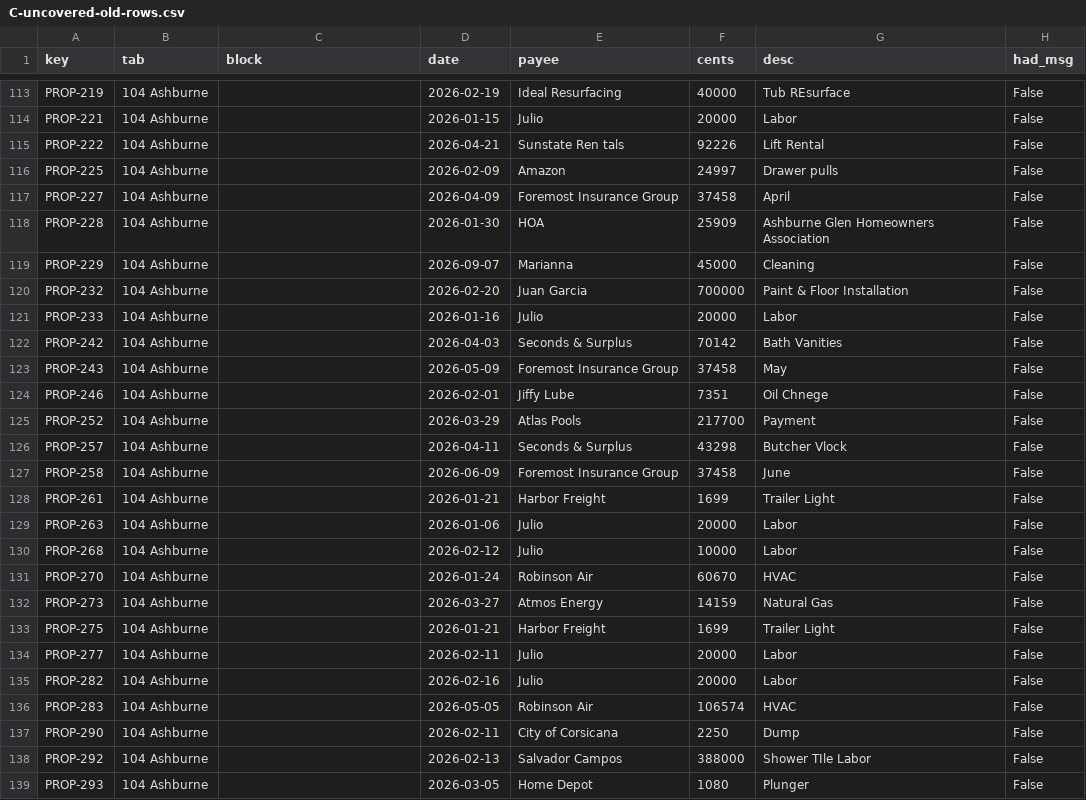
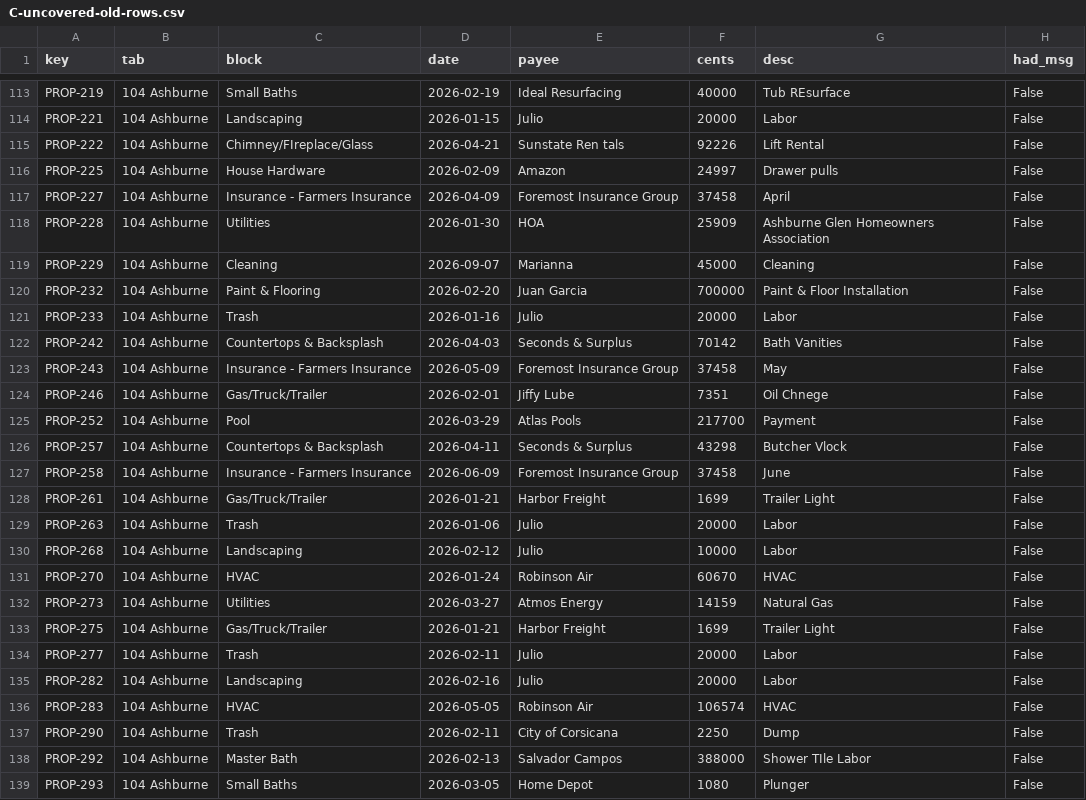
Before and after one commit to Recast-Properties/recast-books, a CSV file: data/migration/2026-09-17/comparison/C-uncovered-old-rows.csv, drawn as a sheet; only a part is shown, gaps mark what is left out; the diff covers the shown part only; the diff names each change by its address in the sheet, - before the commit and + after, or states it on an @@ line.

```diff
--- a/data/migration/2026-09-17/comparison/C-uncovered-old-rows.csv
+++ b/data/migration/2026-09-17/comparison/C-uncovered-old-rows.csv
-C113 (block): (empty)
+C113 (block): Small Baths
-C114 (block): (empty)
+C114 (block): Landscaping
-C115 (block): (empty)
+C115 (block): Chimney/FIreplace/Glass
-C116 (block): (empty)
+C116 (block): House Hardware
-C117 (block): (empty)
+C117 (block): Insurance - Farmers Insurance
-C118 (block): (empty)
+C118 (block): Utilities
-C119 (block): (empty)
+C119 (block): Cleaning
-C120 (block): (empty)
+C120 (block): Paint & Flooring
-C121 (block): (empty)
+C121 (block): Trash
-C122 (block): (empty)
+C122 (block): Countertops & Backsplash
-C123 (block): (empty)
+C123 (block): Insurance - Farmers Insurance
-C124 (block): (empty)
+C124 (block): Gas/Truck/Trailer
-C125 (block): (empty)
+C125 (block): Pool
-C126 (block): (empty)
+C126 (block): Countertops & Backsplash
-C127 (block): (empty)
+C127 (block): Insurance - Farmers Insurance
-C128 (block): (empty)
+C128 (block): Gas/Truck/Trailer
-C129 (block): (empty)
+C129 (block): Trash
-C130 (block): (empty)
+C130 (block): Landscaping
-C131 (block): (empty)
+C131 (block): HVAC
-C132 (block): (empty)
+C132 (block): Utilities
-C133 (block): (empty)
+C133 (block): Gas/Truck/Trailer
-C134 (block): (empty)
+C134 (block): Trash
-C135 (block): (empty)
+C135 (block): Landscaping
-C136 (block): (empty)
+C136 (block): HVAC
-C137 (block): (empty)
+C137 (block): Trash
-C138 (block): (empty)
+C138 (block): Master Bath
-C139 (block): (empty)
+C139 (block): Small Baths
```
Also changed, not shown: 126 edited cells elsewhere in this file, data/migration/2026-09-17/comparison/B-by-match.csv, 2 other files.
